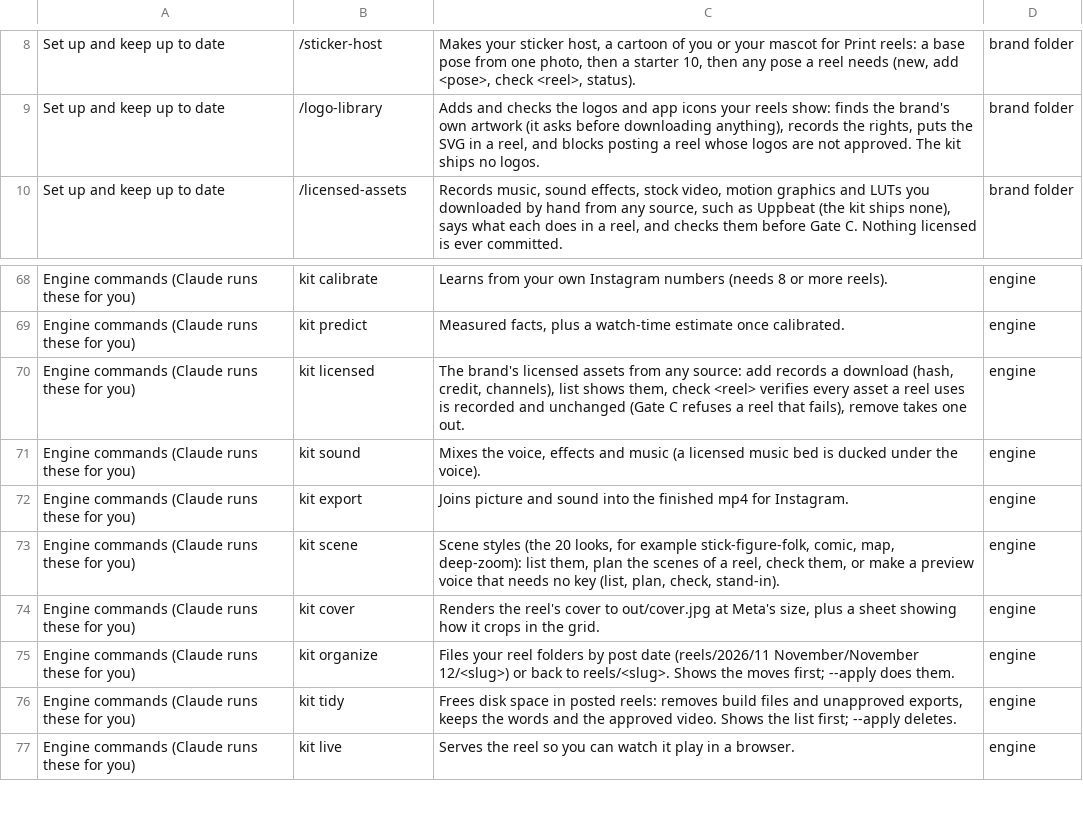
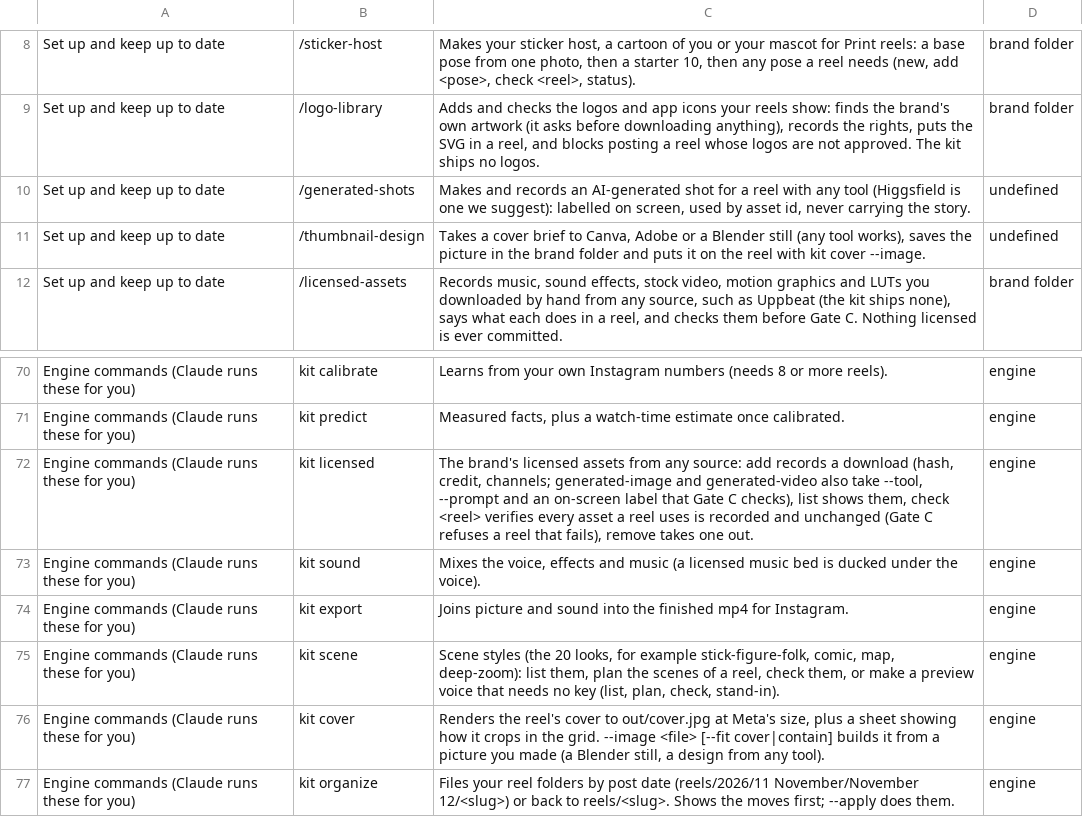
Before and after one commit to bagelunit/bagelunit-reel-kit, a CSV file: docs/commands.csv, drawn as a sheet; only a part is shown, gaps mark what is left out; the shorter side is filled out with more unchanged rows; addresses are those after the commit; the diff names each change by its address in the sheet, - before the commit and + after, or states it on an @@ line.

```diff
--- a/docs/commands.csv
+++ b/docs/commands.csv
+row 10: Set up and keep up to date | /generated-shots | Makes and records an AI-generated shot for a reel with any tool (Higgsfield is one we suggest): labelled on screen, used by asset id, never carrying the story. | undefined
+row 11: Set up and keep up to date | /thumbnail-design | Takes a cover brief to Canva, Adobe or a Blender still (any tool works), saves the picture in the brand folder and puts it on the reel with kit cover --image. | undefined
-C72: …(hash, credit, channels), list shows…
+C72: …(hash, credit, channels; generated-image and generated-video also take --tool, --prompt and an on-screen label that Gate C checks), list shows…
-C76: …the grid.
+C76: …the grid. --image <file> [--fit cover|contain] builds it from a picture you made (a Blender still, a design from any tool).
```
Also changed, not shown: 37 other files.
